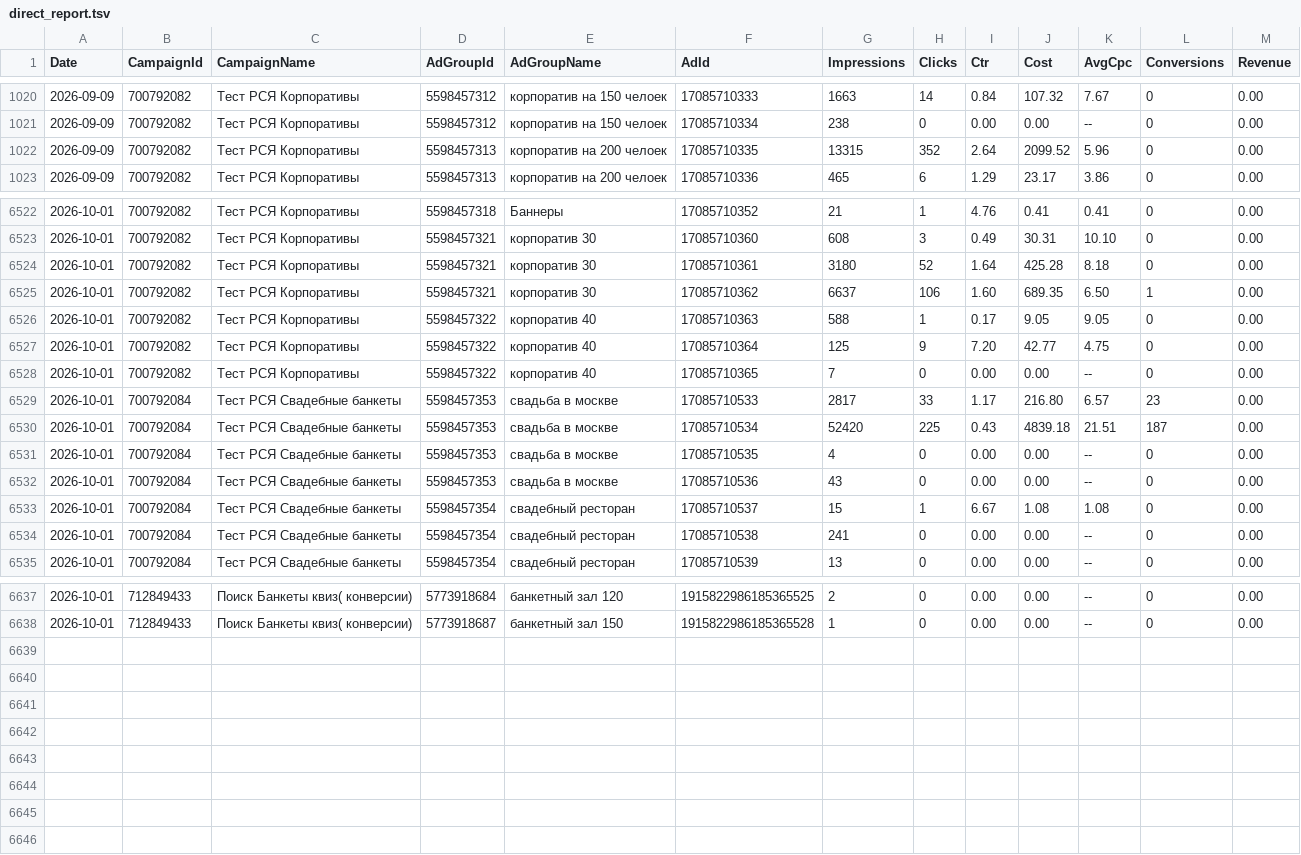
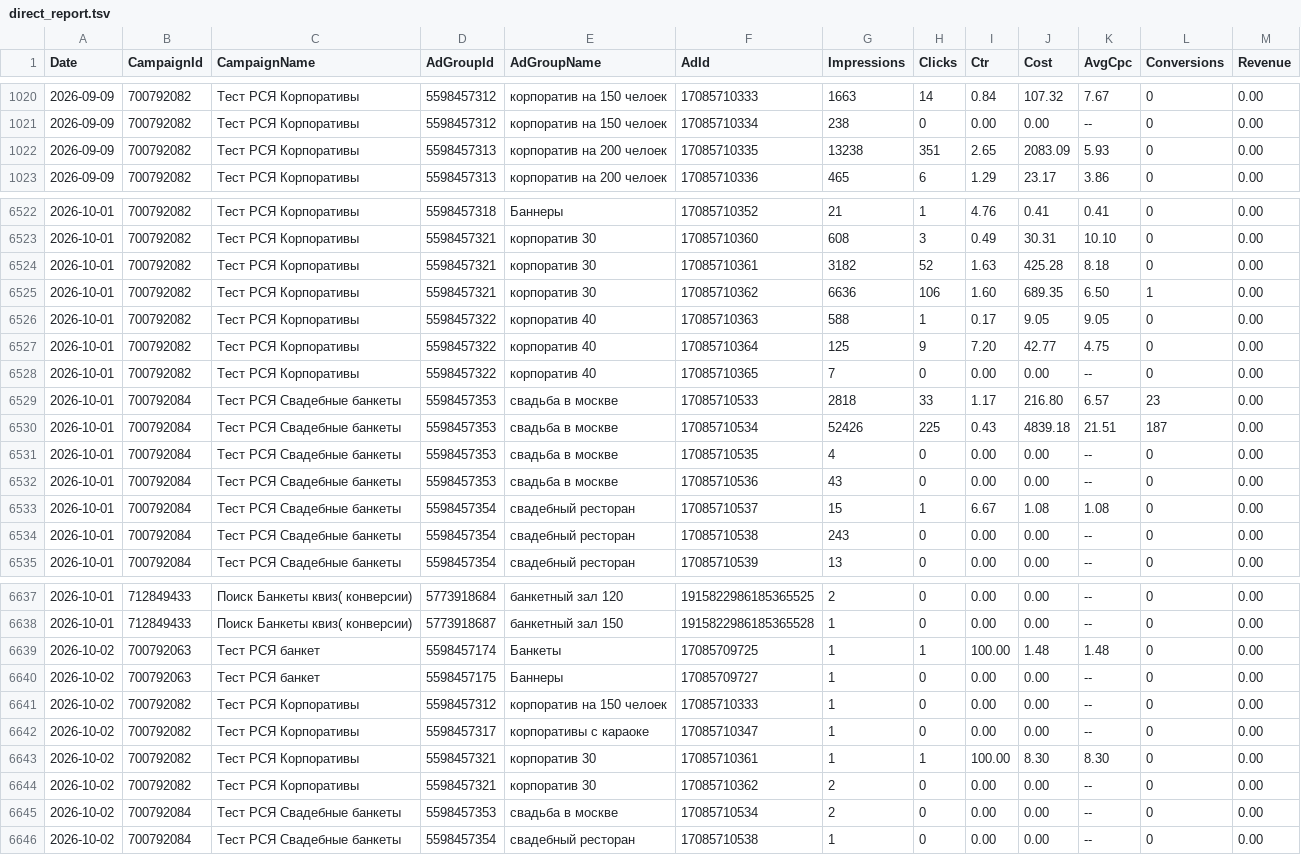
Before and after one commit to Alex19011901/advertising-control-pages, a TSV file: data/direct_report.tsv, drawn as a sheet; only a part is shown, gaps mark what is left out; the diff covers the shown part only.

```diff
--- a/data/direct_report.tsv
+++ b/data/direct_report.tsv
@@ -1021,3 +1021,3 @@ Date	CampaignId	CampaignName	AdGroupId	AdGroupName	AdId	Impressions	Clicks	Ctr	C
 2026-09-09	700792082	Тест РСЯ Корпоративы	5598457312	корпоратив на 150 челоек	17085710334	238	0	0.00	0.00	--	0	0.00
-2026-09-09	700792082	Тест РСЯ Корпоративы	5598457313	корпоратив на 200 челоек	17085710335	13315	352	2.64	2099.52	5.96	0	0.00
+2026-09-09	700792082	Тест РСЯ Корпоративы	5598457313	корпоратив на 200 челоек	17085710335	13238	351	2.65	2083.09	5.93	0	0.00
 2026-09-09	700792082	Тест РСЯ Корпоративы	5598457313	корпоратив на 200 челоек	17085710336	465	6	1.29	23.17	3.86	0	0.00
@@ -6523,4 +6523,4 @@ Date	CampaignId	CampaignName	AdGroupId	AdGroupName	AdId	Impressions	Clicks	Ctr	C
 2026-10-01	700792082	Тест РСЯ Корпоративы	5598457321	корпоратив 30	17085710360	608	3	0.49	30.31	10.10	0	0.00
-2026-10-01	700792082	Тест РСЯ Корпоративы	5598457321	корпоратив 30	17085710361	3180	52	1.64	425.28	8.18	0	0.00
-2026-10-01	700792082	Тест РСЯ Корпоративы	5598457321	корпоратив 30	17085710362	6637	106	1.60	689.35	6.50	1	0.00
+2026-10-01	700792082	Тест РСЯ Корпоративы	5598457321	корпоратив 30	17085710361	3182	52	1.63	425.28	8.18	0	0.00
+2026-10-01	700792082	Тест РСЯ Корпоративы	5598457321	корпоратив 30	17085710362	6636	106	1.60	689.35	6.50	1	0.00
 2026-10-01	700792082	Тест РСЯ Корпоративы	5598457322	корпоратив 40	17085710363	588	1	0.17	9.05	9.05	0	0.00
@@ -6528,4 +6528,4 @@ Date	CampaignId	CampaignName	AdGroupId	AdGroupName	AdId	Impressions	Clicks	Ctr	C
 2026-10-01	700792082	Тест РСЯ Корпоративы	5598457322	корпоратив 40	17085710365	7	0	0.00	0.00	--	0	0.00
-2026-10-01	700792084	Тест РСЯ Свадебные банкеты	5598457353	свадьба в москве	17085710533	2817	33	1.17	216.80	6.57	23	0.00
-2026-10-01	700792084	Тест РСЯ Свадебные банкеты	5598457353	свадьба в москве	17085710534	52420	225	0.43	4839.18	21.51	187	0.00
+2026-10-01	700792084	Тест РСЯ Свадебные банкеты	5598457353	свадьба в москве	17085710533	2818	33	1.17	216.80	6.57	23	0.00
+2026-10-01	700792084	Тест РСЯ Свадебные банкеты	5598457353	свадьба в москве	17085710534	52426	225	0.43	4839.18	21.51	187	0.00
 2026-10-01	700792084	Тест РСЯ Свадебные банкеты	5598457353	свадьба в москве	17085710535	4	0	0.00	0.00	--	0	0.00
@@ -6533,3 +6533,3 @@ Date	CampaignId	CampaignName	AdGroupId	AdGroupName	AdId	Impressions	Clicks	Ctr	C
 2026-10-01	700792084	Тест РСЯ Свадебные банкеты	5598457354	свадебный ресторан	17085710537	15	1	6.67	1.08	1.08	0	0.00
-2026-10-01	700792084	Тест РСЯ Свадебные банкеты	5598457354	свадебный ресторан	17085710538	241	0	0.00	0.00	--	0	0.00
+2026-10-01	700792084	Тест РСЯ Свадебные банкеты	5598457354	свадебный ресторан	17085710538	243	0	0.00	0.00	--	0	0.00
 2026-10-01	700792084	Тест РСЯ Свадебные банкеты	5598457354	свадебный ресторан	17085710539	13	0	0.00	0.00	--	0	0.00
@@ -6638 +6638,9 @@ Date	CampaignId	CampaignName	AdGroupId	AdGroupName	AdId	Impressions	Clicks	Ctr	C
 2026-10-01	712849433	Поиск Банкеты квиз( конверсии)	5773918687	банкетный зал 150	1915822986185365528	1	0	0.00	0.00	--	0	0.00
+2026-10-02	700792063	Тест РСЯ банкет	5598457174	Банкеты	17085709725	1	1	100.00	1.48	1.48	0	0.00
+2026-10-02	700792063	Тест РСЯ банкет	5598457175	Баннеры	17085709727	1	0	0.00	0.00	--	0	0.00
+2026-10-02	700792082	Тест РСЯ Корпоративы	5598457312	корпоратив на 150 челоек	17085710333	1	0	0.00	0.00	--	0	0.00
+2026-10-02	700792082	Тест РСЯ Корпоративы	5598457317	корпоративы с караоке	17085710347	1	0	0.00	0.00	--	0	0.00
+2026-10-02	700792082	Тест РСЯ Корпоративы	5598457321	корпоратив 30	17085710361	1	1	100.00	8.30	8.30	0	0.00
+2026-10-02	700792082	Тест РСЯ Корпоративы	5598457321	корпоратив 30	17085710362	2	0	0.00	0.00	--	0	0.00
+2026-10-02	700792084	Тест РСЯ Свадебные банкеты	5598457353	свадьба в москве	17085710534	2	0	0.00	0.00	--	0	0.00
+2026-10-02	700792084	Тест РСЯ Свадебные банкеты	5598457354	свадебный ресторан	17085710538	1	0	0.00	0.00	--	0	0.00
```
Also changed, not shown: 69 edited cells elsewhere in this file, 5 other files.
